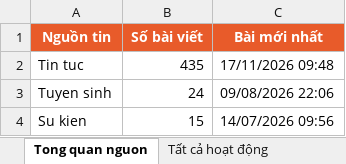
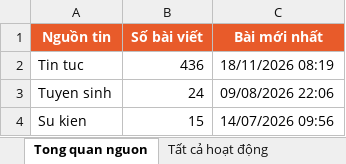
Before and after one commit to tienanh220102-boop/FacebookThing, an Excel workbook: Trang web FPT/fpt_news_tong_hop.xlsx, sheet Tong quan nguon, drawn as a sheet; values as stored, in another font and other column widths than the file's, no borders; the diff names each change by its address in the sheet, - before the commit and + after, or states it on an @@ line.

```diff
--- a/Trang web FPT/fpt_news_tong_hop.xlsx (sheet Tong quan nguon)
+++ b/Trang web FPT/fpt_news_tong_hop.xlsx (sheet Tong quan nguon)
-B2 (Số bài viết): 435
+B2 (Số bài viết): 436
-C2 (Bài mới nhất): 17/11/2026 09:48
+C2 (Bài mới nhất): 18/11/2026 08:19
```
Also changed, not shown: sheet 20 hoạt động mới nhất, sheet Tất cả hoạt động, 3 other files.
